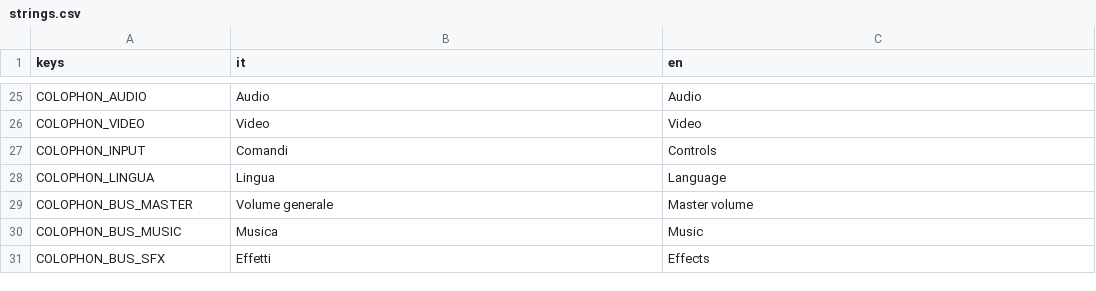
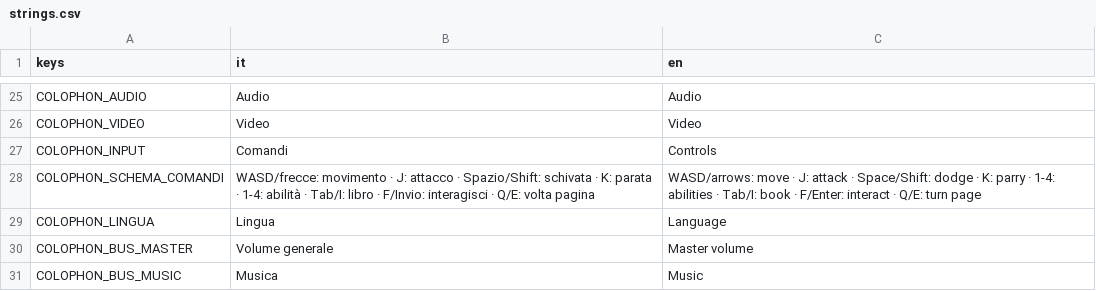
Before and after one commit to YasserOudabashi/mirwada, a CSV file: assets/i18n/strings.csv, drawn as a sheet; only a part is shown, gaps mark what is left out; the shorter side is filled out with more unchanged rows.

```diff
--- a/assets/i18n/strings.csv
+++ b/assets/i18n/strings.csv
@@ -27,2 +27,3 @@ COLOPHON_VIDEO,Video,Video
 COLOPHON_INPUT,Comandi,Controls
+COLOPHON_SCHEMA_COMANDI,WASD/frecce: movimento · J: attacco · Spazio/Shift: schivata · K: parata · 1-4: abilità · Tab/I: libro · F/Invio: interagisci · Q/E: volta pagina,WASD/arrows: move · J: attack · Space/Shift: dodge · K: parry · 1-4: abilities · Tab/I: book · F/Enter: interact · Q/E: turn page
 COLOPHON_LINGUA,Lingua,Language
```
Also changed, not shown: 12 other files.
